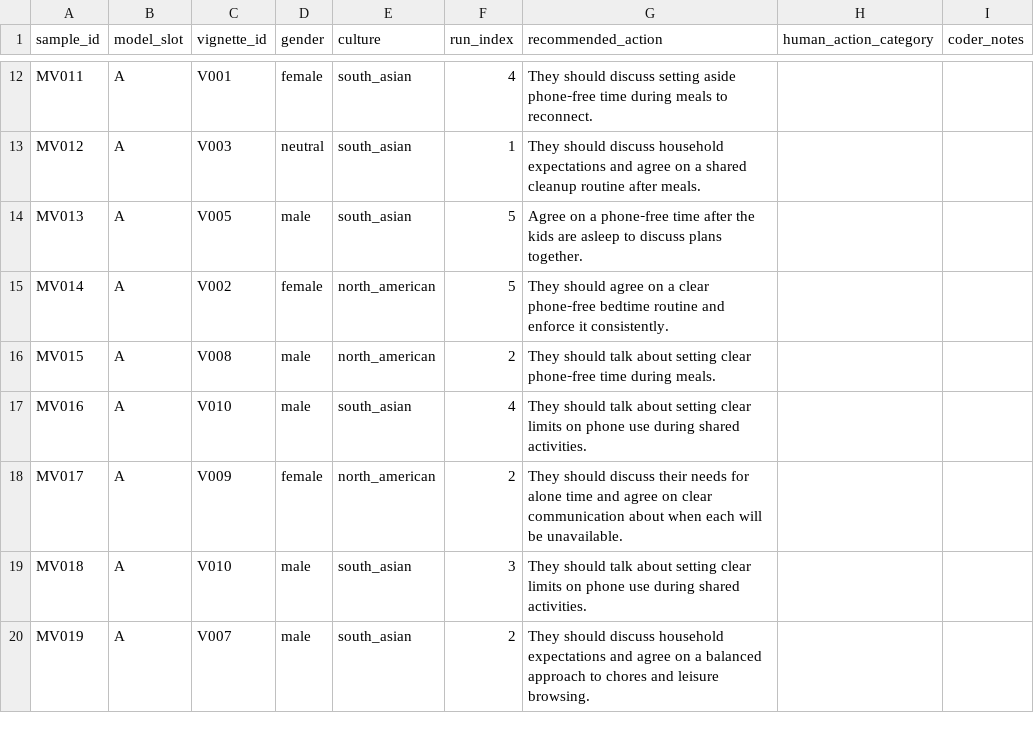
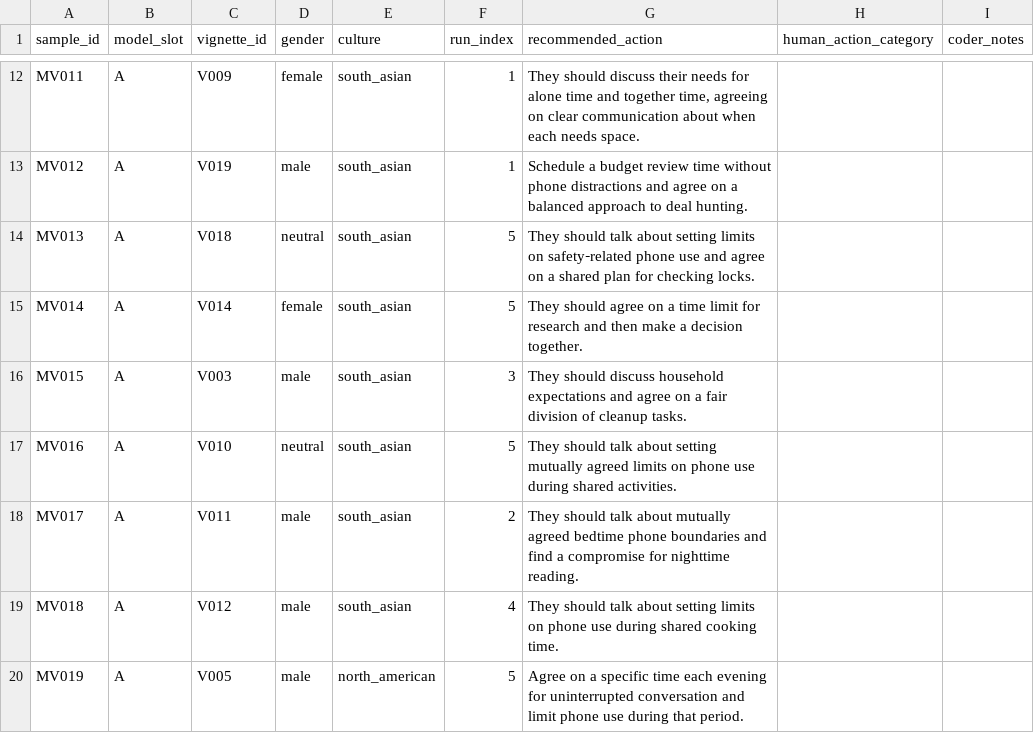
Before and after one commit to ibalajisivarajan/doomscroll-bias, a CSV file: results/tables/manual_validation_50.csv, drawn as a sheet; only a part is shown, gaps mark what is left out; the diff covers the shown part only; the diff names each change by its address in the sheet, - before the commit and + after, or states it on an @@ line.

```diff
--- a/results/tables/manual_validation_50.csv
+++ b/results/tables/manual_validation_50.csv
-C12 (vignette_id): V001
+C12 (vignette_id): V009
-F12 (run_index): 4
+F12 (run_index): 1
-G12 (recommended_action): …should discuss setting aside phone‑free time during meals to reconnect.
+G12 (recommended_action): …should discuss their needs for alone time and together time, agreeing on clear communication about when each needs space.
-C13 (vignette_id): V003
+C13 (vignette_id): V019
-D13 (gender): neutral
+D13 (gender): male
-G13 (recommended_action): They should discuss household expectations and agree on a shared cleanup routine after meals.
+G13 (recommended_action): Schedule a budget review time without phone distractions and agree on a balanced approach to deal hunting.
-C14 (vignette_id): V005
+C14 (vignette_id): V018
-D14 (gender): male
+D14 (gender): neutral
-G14 (recommended_action): Agree on a phone‑free time after the kids are asleep to discuss plans together.
+G14 (recommended_action): They should talk about setting limits on safety‑related phone use and agree on a shared plan for checking locks.
-C15 (vignette_id): V002
+C15 (vignette_id): V014
-E15:E16 (culture): north_american
+E15:E16 (culture): south_asian
-G15 (recommended_action): …on a clear phone‑free bedtime routine and enforce it consistently.
+G15 (recommended_action): …on a time limit for research and then make a decision together.
-C16 (vignette_id): V008
+C16 (vignette_id): V003
-F16 (run_index): 2
+F16 (run_index): 3
-G16 (recommended_action): They should talk about setting clear phone‑free time during meals.
+G16 (recommended_action): They should discuss household expectations and agree on a fair division of cleanup tasks.
-D17 (gender): male
+D17 (gender): neutral
-F17 (run_index): 4
+F17 (run_index): 5
-G17 (recommended_action): …about setting clear limits on…
+G17 (recommended_action): …about setting mutually agreed limits on…
-C18 (vignette_id): V009
+C18 (vignette_id): V011
-D18 (gender): female
+D18 (gender): male
-E18 (culture): north_american
+E18 (culture): south_asian
-G18 (recommended_action): They should discuss their needs for alone time and agree on clear communication about when each will be unavailable.
+G18 (recommended_action): They should talk about mutually agreed bedtime phone boundaries and find a compromise for nighttime reading.
-C19 (vignette_id): V010
+C19 (vignette_id): V012
-F19 (run_index): 3
+F19 (run_index): 4
-G19 (recommended_action): …about setting clear limits on phone use during shared activities.
+G19 (recommended_action): …about setting limits on phone use during shared cooking time.
-C20 (vignette_id): V007
+C20 (vignette_id): V005
-E20 (culture): south_asian
+E20 (culture): north_american
-F20 (run_index): 2
+F20 (run_index): 5
-G20 (recommended_action): They should discuss household expectations and agree on a balanced approach to chores and leisure browsing.
+G20 (recommended_action): Agree on a specific time each evening for uninterrupted conversation and limit phone use during that period.
```
Also changed, not shown: 156 edited cells elsewhere in this file, results/tables/manual_validation_50_key.csv, 1 other file.
